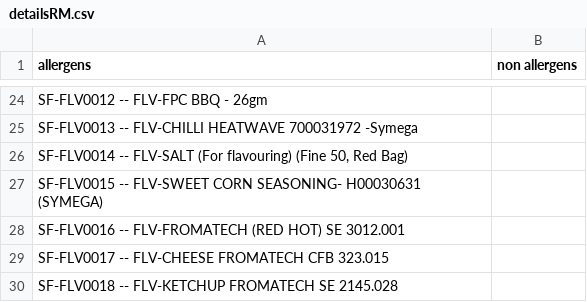
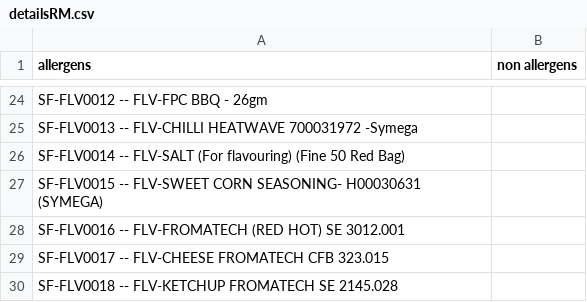
Before and after one commit to MUHAMMADSFI/sfi, a CSV file: sections/allergens/detailsRM.csv, drawn as a sheet; only a part is shown, gaps mark what is left out.

Commit message:
updated allergens and non allergens list

```diff
--- a/sections/allergens/detailsRM.csv
+++ b/sections/allergens/detailsRM.csv
@@ -25,3 +25,3 @@ SF-FLV0012  --  FLV-FPC BBQ - 26gm,
 SF-FLV0013  --  FLV-CHILLI HEATWAVE 700031972 -Symega,
-"SF-FLV0014  --  FLV-SALT (For flavouring) (Fine 50, Red Bag)",
+SF-FLV0014  --  FLV-SALT (For flavouring) (Fine 50 Red Bag),
 SF-FLV0015  --  FLV-SWEET CORN SEASONING- H00030631 (SYMEGA),
```
Also changed, not shown: 1 other file.
